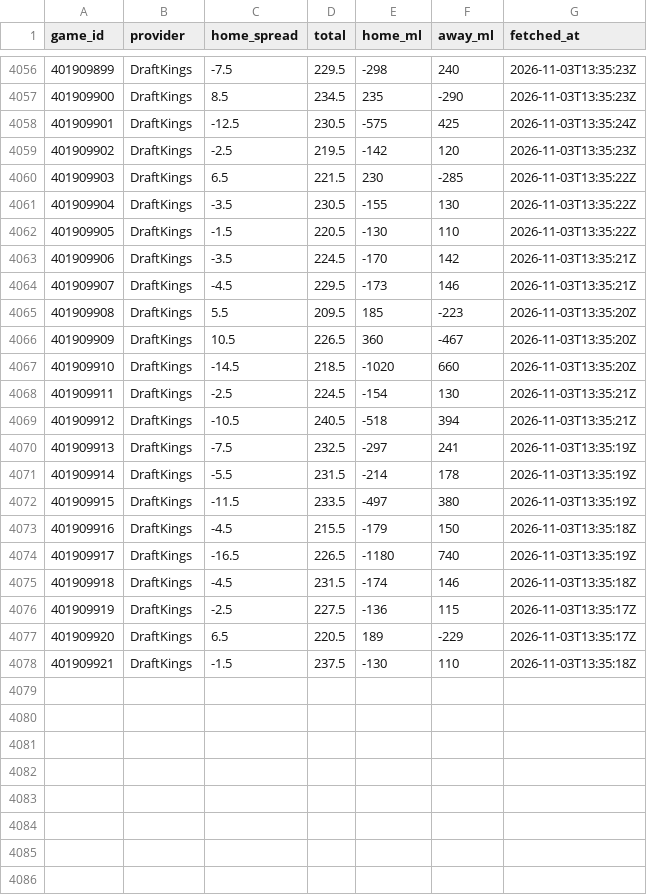
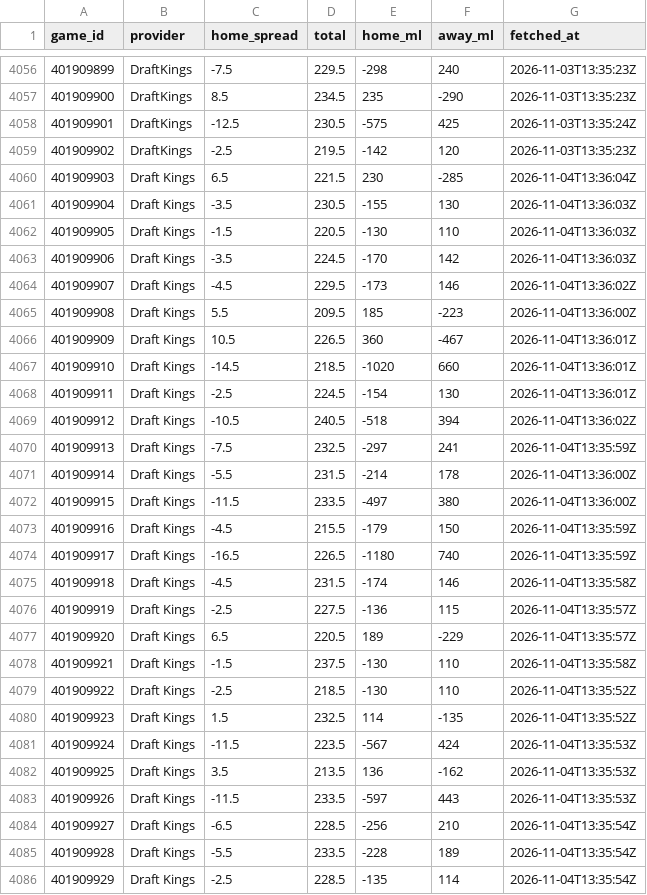
Before and after one commit to sammoldenhauer-ops/NBA-Model, a CSV file: pipeline/cache/lines.csv, drawn as a sheet; only a part is shown, gaps mark what is left out; the diff covers the shown part only.

```diff
--- a/pipeline/cache/lines.csv
+++ b/pipeline/cache/lines.csv
@@ -4059,20 +4059,28 @@
 "401909902","DraftKings",-2.5,219.5,-142,120,"2026-11-03T13:35:23Z"
-"401909903","DraftKings",6.5,221.5,230,-285,"2026-11-03T13:35:22Z"
-"401909904","DraftKings",-3.5,230.5,-155,130,"2026-11-03T13:35:22Z"
-"401909905","DraftKings",-1.5,220.5,-130,110,"2026-11-03T13:35:22Z"
-"401909906","DraftKings",-3.5,224.5,-170,142,"2026-11-03T13:35:21Z"
-"401909907","DraftKings",-4.5,229.5,-173,146,"2026-11-03T13:35:21Z"
-"401909908","DraftKings",5.5,209.5,185,-223,"2026-11-03T13:35:20Z"
-"401909909","DraftKings",10.5,226.5,360,-467,"2026-11-03T13:35:20Z"
-"401909910","DraftKings",-14.5,218.5,-1020,660,"2026-11-03T13:35:20Z"
-"401909911","DraftKings",-2.5,224.5,-154,130,"2026-11-03T13:35:21Z"
-"401909912","DraftKings",-10.5,240.5,-518,394,"2026-11-03T13:35:21Z"
-"401909913","DraftKings",-7.5,232.5,-297,241,"2026-11-03T13:35:19Z"
-"401909914","DraftKings",-5.5,231.5,-214,178,"2026-11-03T13:35:19Z"
-"401909915","DraftKings",-11.5,233.5,-497,380,"2026-11-03T13:35:19Z"
-"401909916","DraftKings",-4.5,215.5,-179,150,"2026-11-03T13:35:18Z"
-"401909917","DraftKings",-16.5,226.5,-1180,740,"2026-11-03T13:35:19Z"
-"401909918","DraftKings",-4.5,231.5,-174,146,"2026-11-03T13:35:18Z"
-"401909919","DraftKings",-2.5,227.5,-136,115,"2026-11-03T13:35:17Z"
-"401909920","DraftKings",6.5,220.5,189,-229,"2026-11-03T13:35:17Z"
-"401909921","DraftKings",-1.5,237.5,-130,110,"2026-11-03T13:35:18Z"
+"401909903","Draft Kings",6.5,221.5,230,-285,"2026-11-04T13:36:04Z"
+"401909904","Draft Kings",-3.5,230.5,-155,130,"2026-11-04T13:36:03Z"
+"401909905","Draft Kings",-1.5,220.5,-130,110,"2026-11-04T13:36:03Z"
+"401909906","Draft Kings",-3.5,224.5,-170,142,"2026-11-04T13:36:03Z"
+"401909907","Draft Kings",-4.5,229.5,-173,146,"2026-11-04T13:36:02Z"
+"401909908","Draft Kings",5.5,209.5,185,-223,"2026-11-04T13:36:00Z"
+"401909909","Draft Kings",10.5,226.5,360,-467,"2026-11-04T13:36:01Z"
+"401909910","Draft Kings",-14.5,218.5,-1020,660,"2026-11-04T13:36:01Z"
+"401909911","Draft Kings",-2.5,224.5,-154,130,"2026-11-04T13:36:01Z"
+"401909912","Draft Kings",-10.5,240.5,-518,394,"2026-11-04T13:36:02Z"
+"401909913","Draft Kings",-7.5,232.5,-297,241,"2026-11-04T13:35:59Z"
+"401909914","Draft Kings",-5.5,231.5,-214,178,"2026-11-04T13:36:00Z"
+"401909915","Draft Kings",-11.5,233.5,-497,380,"2026-11-04T13:36:00Z"
+"401909916","Draft Kings",-4.5,215.5,-179,150,"2026-11-04T13:35:59Z"
+"401909917","Draft Kings",-16.5,226.5,-1180,740,"2026-11-04T13:35:59Z"
+"401909918","Draft Kings",-4.5,231.5,-174,146,"2026-11-04T13:35:58Z"
+"401909919","Draft Kings",-2.5,227.5,-136,115,"2026-11-04T13:35:57Z"
+"401909920","Draft Kings",6.5,220.5,189,-229,"2026-11-04T13:35:57Z"
+"401909921","Draft Kings",-1.5,237.5,-130,110,"2026-11-04T13:35:58Z"
+"401909922","Draft Kings",-2.5,218.5,-130,110,"2026-11-04T13:35:52Z"
+"401909923","Draft Kings",1.5,232.5,114,-135,"2026-11-04T13:35:52Z"
+"401909924","Draft Kings",-11.5,223.5,-567,424,"2026-11-04T13:35:53Z"
+"401909925","Draft Kings",3.5,213.5,136,-162,"2026-11-04T13:35:53Z"
+"401909926","Draft Kings",-11.5,233.5,-597,443,"2026-11-04T13:35:53Z"
+"401909927","Draft Kings",-6.5,228.5,-256,210,"2026-11-04T13:35:54Z"
+"401909928","Draft Kings",-5.5,233.5,-228,189,"2026-11-04T13:35:54Z"
+"401909929","Draft Kings",-2.5,228.5,-135,114,"2026-11-04T13:35:54Z"
```
Also changed, not shown: 6 added rows elsewhere in this file, web/public/data/stats/league_averages.csv, web/public/data/stats/slate.csv, 11 other files.
